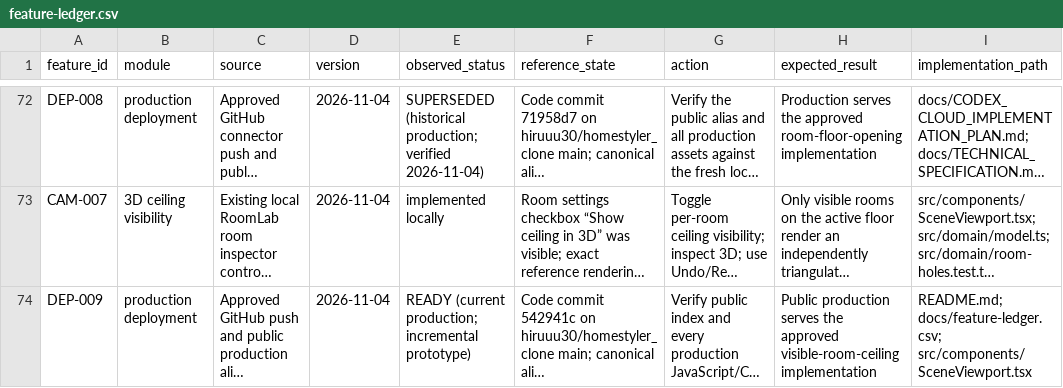
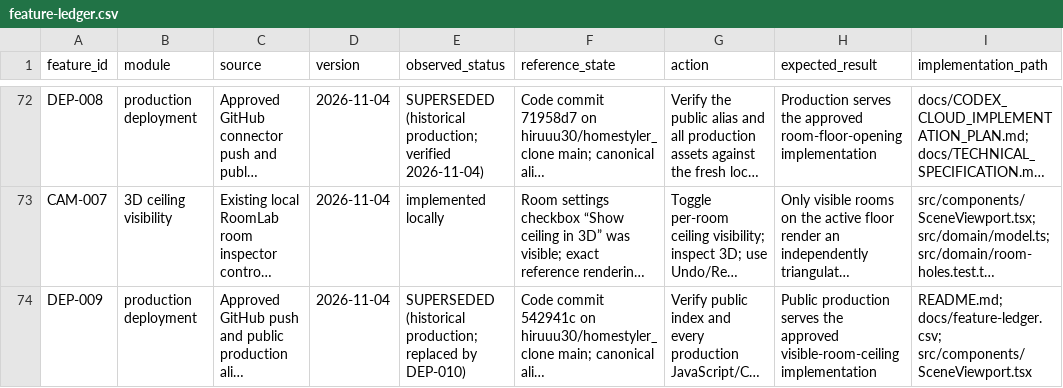
Before and after one commit to hiruuu30/homestyler_clone, a CSV file: docs/feature-ledger.csv, drawn as a sheet; only a part is shown, gaps mark what is left out; long unchanged cells end in …; the diff covers the shown part only; the diff names each change by its address in the sheet, - before the commit and + after, or states it on an @@ line.

Commit message:
Record floor finish production verification

```diff
--- a/docs/feature-ledger.csv
+++ b/docs/feature-ledger.csv
-E74 (observed_status): READY (current production; incremental prototype)
+E74 (observed_status): SUPERSEDED (historical production; replaced by DEP-010)
```
Also changed, not shown: 1 added row elsewhere in this file, 1 other file.
